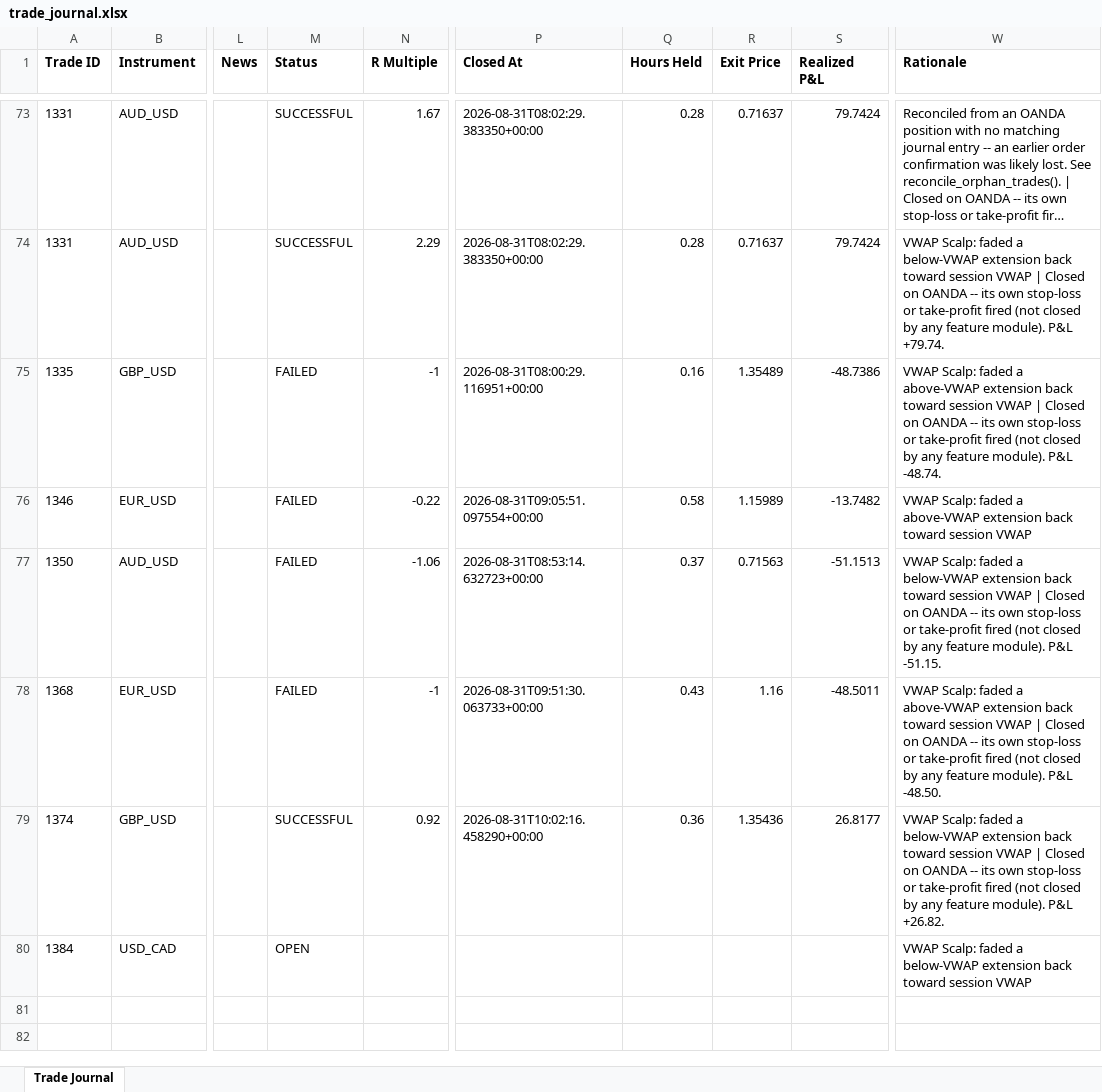
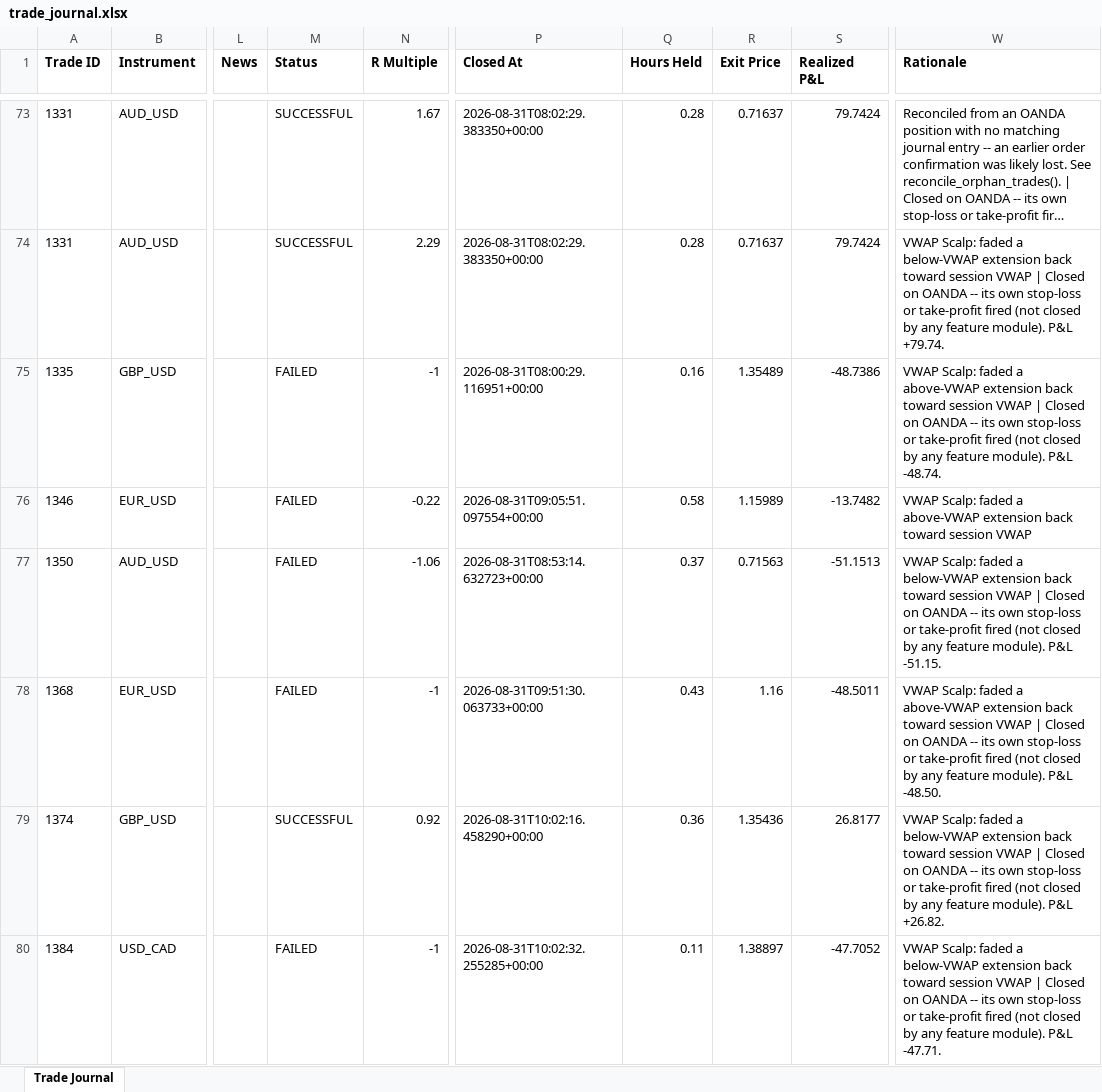
Before and after one commit to wxthesparthaaa/Claude-Forex-Agent, an Excel workbook: trade_journal.xlsx, sheet Trade Journal, drawn as a sheet; only a part is shown, gaps mark what is left out; long unchanged cells end in …; values as stored, in another font and other column widths than the file's, no borders; the diff names each change by its address in the sheet, - before the commit and + after, or states it on an @@ line.

Commit message:
Update trade_journal.xlsx

```diff
--- a/trade_journal.xlsx (sheet Trade Journal)
+++ b/trade_journal.xlsx (sheet Trade Journal)
-M80 (Status): OPEN
+M80 (Status): FAILED
-N80 (R Multiple): (empty)
+N80 (R Multiple): -1
-P80 (Closed At): (empty)
+P80 (Closed At): 2026-08-31T10:02:32.255285+00:00
-Q80 (Hours Held): (empty)
+Q80 (Hours Held): 0.11
-R80 (Exit Price): (empty)
+R80 (Exit Price): 1.38897
-S80 (Realized P&L): (empty)
+S80 (Realized P&L): -47.7052
-W80 (Rationale): …session VWAP
+W80 (Rationale): …session VWAP | Closed on OANDA -- its own stop-loss or take-profit fired (not closed by any feature module). P&L -47.71.
```
